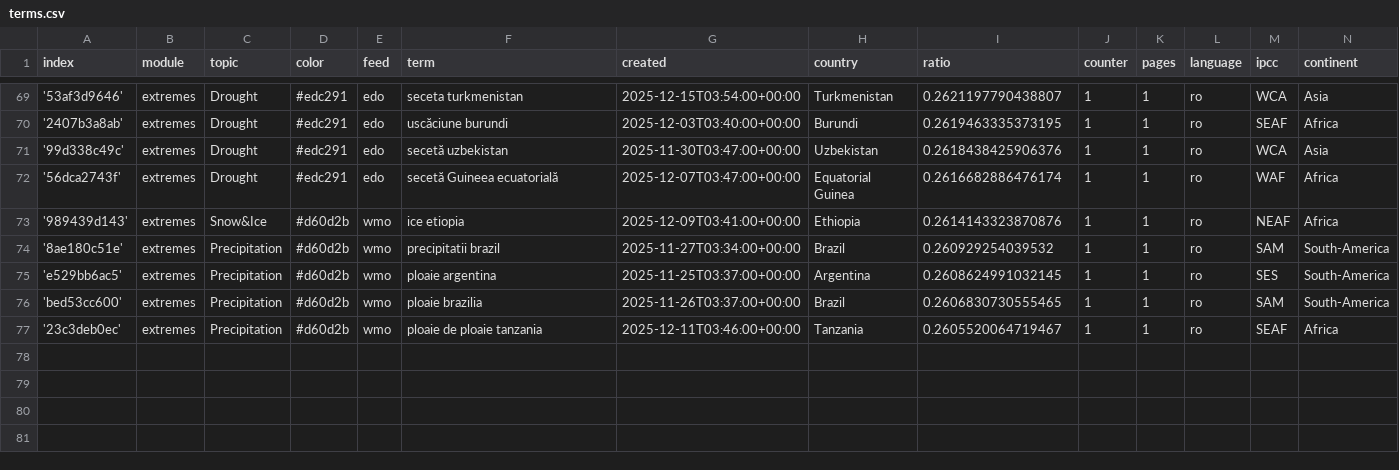
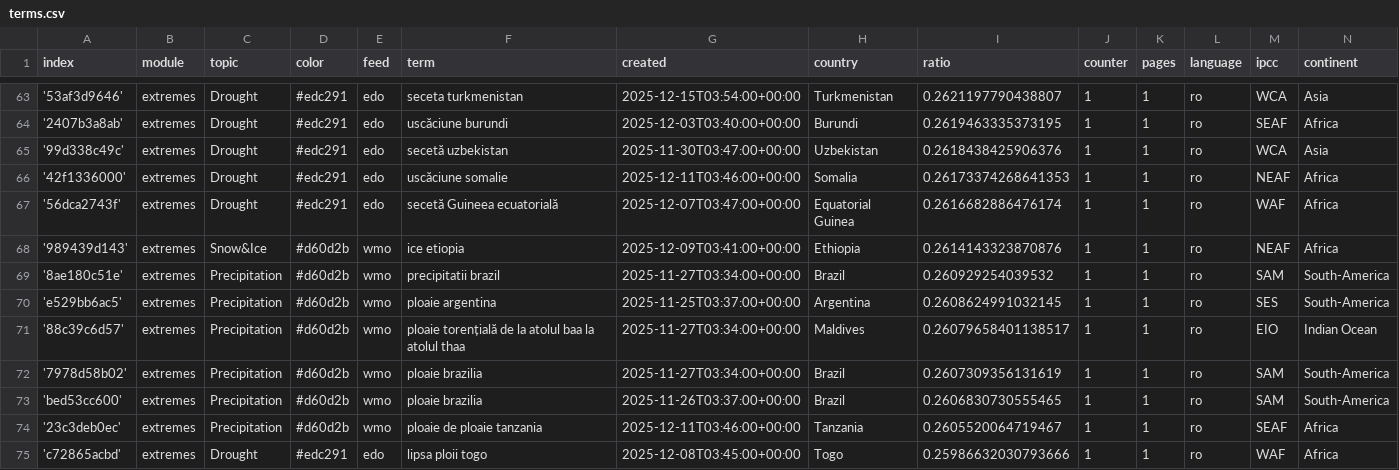
Before and after one commit to TinoH91news/romanianExtremes, a CSV file: terms.csv, drawn as a sheet; only a part is shown, gaps mark what is left out; the diff covers the shown part only.

```diff
--- a/terms.csv
+++ b/terms.csv
@@ -71,2 +65,3 @@ index,module,topic,color,feed,term,created,country,ratio,counter,pages,language,
 '99d338c49c',extremes,Drought,#edc291,edo,secetă uzbekistan,2025-11-30T03:47:00+00:00,Uzbekistan,0.2618438425906376,1,1,ro,WCA,Asia
+'42f1336000',extremes,Drought,#edc291,edo,uscăciune somalie,2025-12-11T03:46:00+00:00,Somalia,0.26173374268641353,1,1,ro,NEAF,Africa
 '56dca2743f',extremes,Drought,#edc291,edo,secetă Guineea ecuatorială,2025-12-07T03:47:00+00:00,Equatorial Guinea,0.2616682886476174,1,1,ro,WAF,Africa
@@ -75,3 +70,6 @@ index,module,topic,color,feed,term,created,country,ratio,counter,pages,language,
 'e529bb6ac5',extremes,Precipitation,#d60d2b,wmo,ploaie argentina,2025-11-25T03:37:00+00:00,Argentina,0.2608624991032145,1,1,ro,SES,South-America
+'88c39c6d57',extremes,Precipitation,#d60d2b,wmo,ploaie torențială de la atolul baa la atolul thaa,2025-11-27T03:34:00+00:00,Maldives,0.26079658401138517,1,1,ro,EIO,Indian Ocean
+'7978d58b02',extremes,Precipitation,#d60d2b,wmo,ploaie brazilia,2025-11-27T03:34:00+00:00,Brazil,0.2607309356131619,1,1,ro,SAM,South-America
 'bed53cc600',extremes,Precipitation,#d60d2b,wmo,ploaie brazilia,2025-11-26T03:37:00+00:00,Brazil,0.2606830730555465,1,1,ro,SAM,South-America
 '23c3deb0ec',extremes,Precipitation,#d60d2b,wmo,ploaie de ploaie tanzania,2025-12-11T03:46:00+00:00,Tanzania,0.2605520064719467,1,1,ro,SEAF,Africa
+'c72865acbd',extremes,Drought,#edc291,edo,lipsa ploii togo,2025-12-08T03:45:00+00:00,Togo,0.25986632030793666,1,1,ro,WAF,Africa
```
Also changed, not shown: 1 added row, 7 removed rows and 1 edited cell elsewhere in this file.
